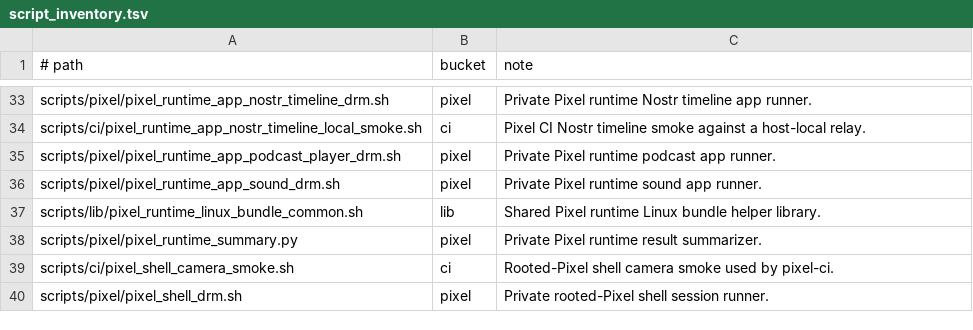
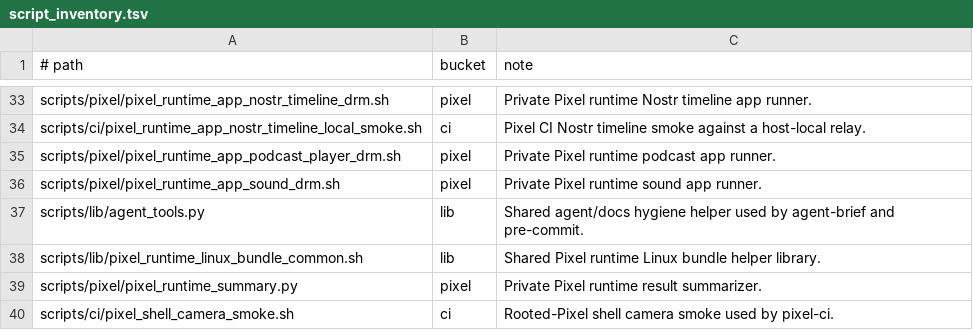
Before and after one commit to justinmoon/shadow, a TSV file: scripts/ci/script_inventory.tsv, drawn as a sheet; only a part is shown, gaps mark what is left out; the shorter side is filled out with more unchanged rows; the diff names each change by its address in the sheet, - before the commit and + after, or states it on an @@ line.

```diff
--- a/scripts/ci/script_inventory.tsv
+++ b/scripts/ci/script_inventory.tsv
+row 37: scripts/lib/agent_tools.py | lib | Shared agent/docs hygiene helper used by agent-brief and pre-commit.
```
Also changed, not shown: 16 other files.
